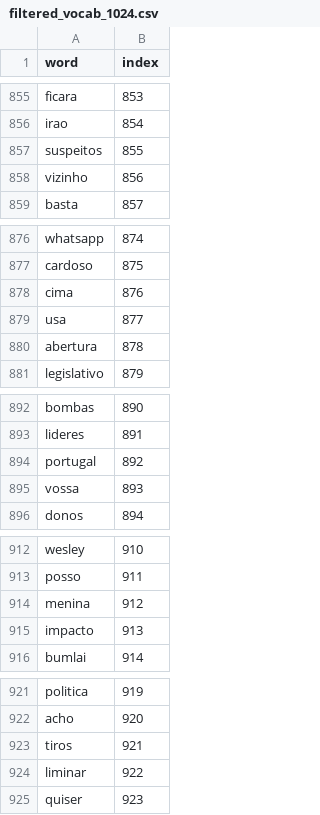
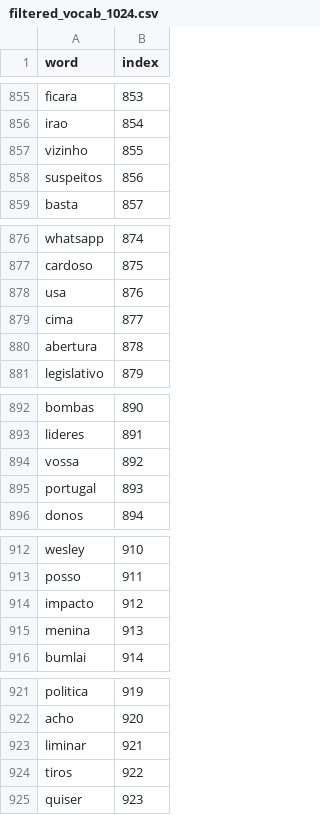
Before and after one commit to EduardoCavValenca/Automatic-Detection-of-Fake-News-in-Portuguese, a CSV file: data/vocabularies/filtered_vocab_1024.csv, drawn as a sheet; only a part is shown, gaps mark what is left out; the diff covers the shown part only.

```diff
--- a/data/vocabularies/filtered_vocab_1024.csv
+++ b/data/vocabularies/filtered_vocab_1024.csv
@@ -856,4 +856,4 @@ ficara,853
 irao,854
-suspeitos,855
-vizinho,856
+vizinho,855
+suspeitos,856
 basta,857
@@ -877,4 +877,4 @@ whatsapp,874
 cardoso,875
-cima,876
-usa,877
+usa,876
+cima,877
 abertura,878
@@ -893,4 +893,4 @@ bombas,890
 lideres,891
-portugal,892
-vossa,893
+vossa,892
+portugal,893
 donos,894
@@ -913,4 +913,4 @@ wesley,910
 posso,911
-menina,912
-impacto,913
+impacto,912
+menina,913
 bumlai,914
@@ -922,4 +922,4 @@ politica,919
 acho,920
-tiros,921
-liminar,922
+liminar,921
+tiros,922
 quiser,923
```
Also changed, not shown: 8 added rows, 8 removed rows and 9 edited cells elsewhere in this file, 4 other files.
